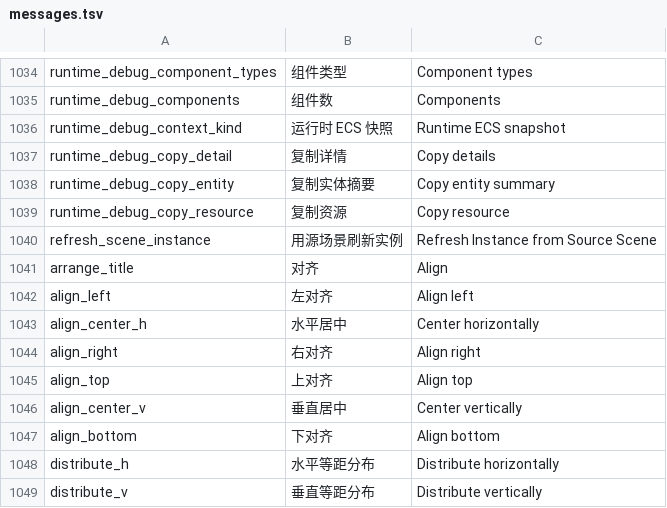
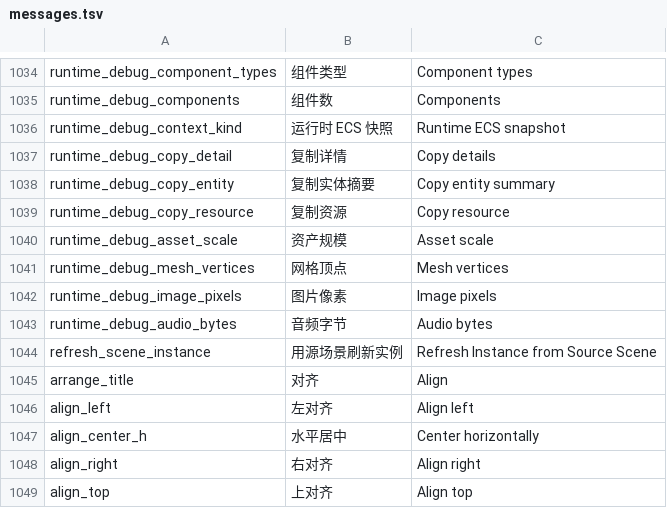
Before and after one commit to DianranQian/Breeze, a TSV file: crates/editor_core/i18n/messages.tsv, drawn as a sheet; only a part is shown, gaps mark what is left out; the shorter side is filled out with more unchanged rows; the diff names each change by its address in the sheet, - before the commit and + after, or states it on an @@ line.

```diff
--- a/crates/editor_core/i18n/messages.tsv
+++ b/crates/editor_core/i18n/messages.tsv
+row 1040: runtime_debug_asset_scale | 资产规模 | Asset scale
+row 1041: runtime_debug_mesh_vertices | 网格顶点 | Mesh vertices
+row 1042: runtime_debug_image_pixels | 图片像素 | Image pixels
+row 1043: runtime_debug_audio_bytes | 音频字节 | Audio bytes
```
Also changed, not shown: 10 other files.
